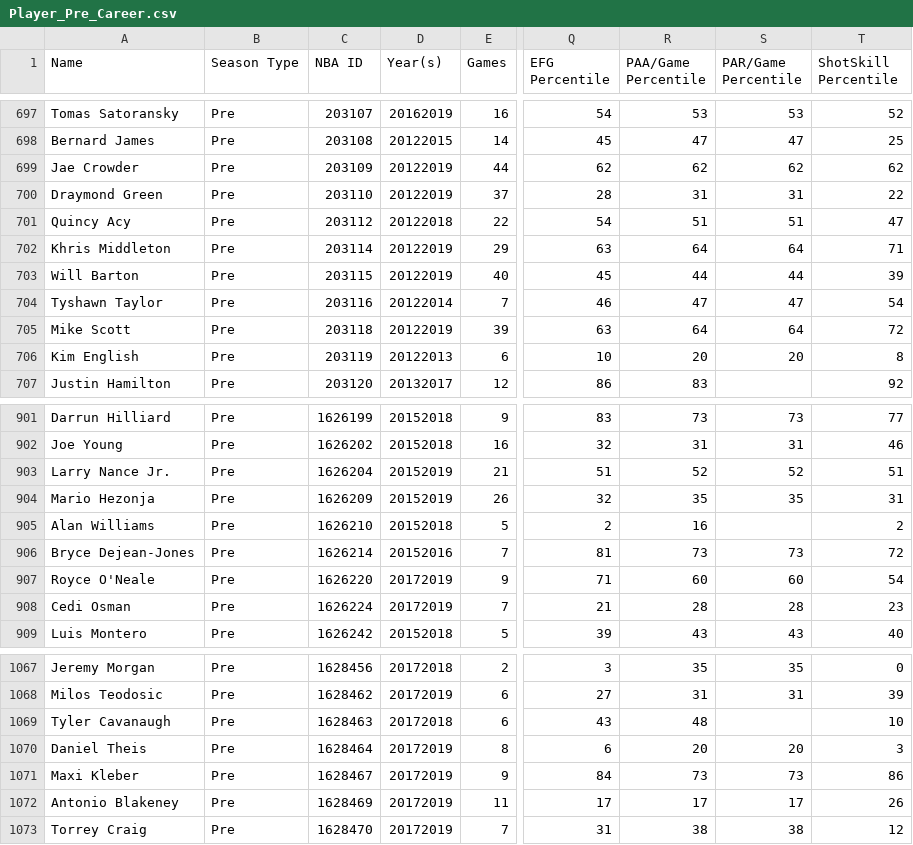
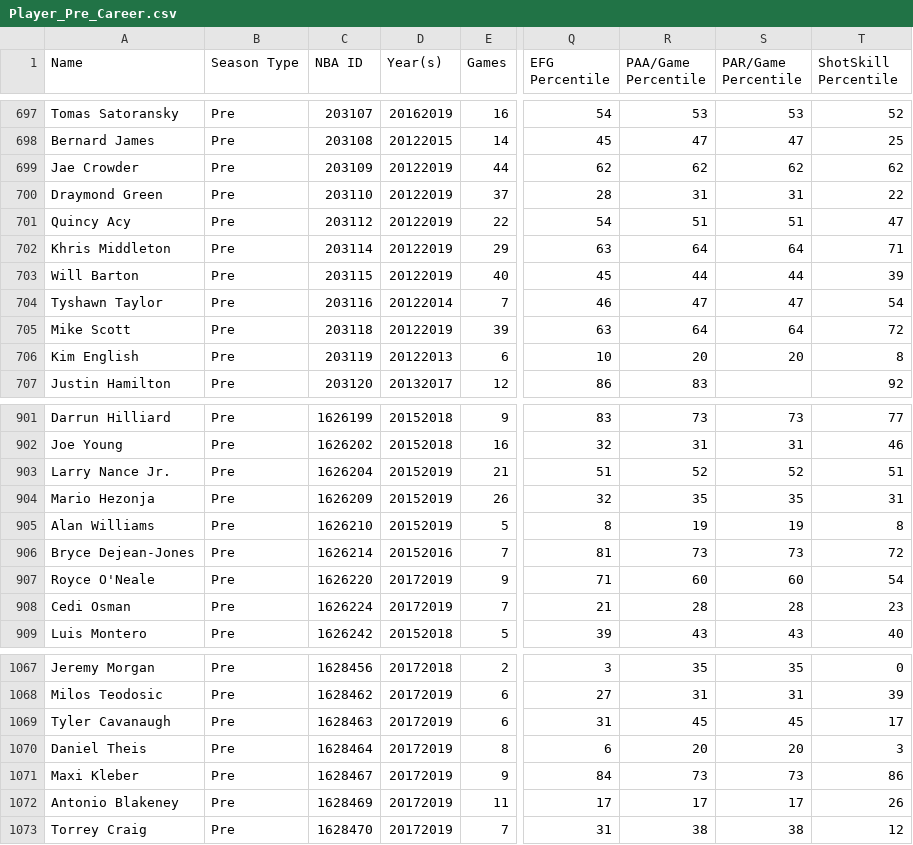
Before and after one commit to Connor-R/nba_shot_charts, a CSV file: csvs/leaderboards/Player_Pre_Career.csv, drawn as a sheet; only a part is shown, gaps mark what is left out; the diff names each change by its address in the sheet, - before the commit and + after, or states it on an @@ line.

```diff
--- a/csvs/leaderboards/Player_Pre_Career.csv
+++ b/csvs/leaderboards/Player_Pre_Career.csv
-D701 (Year(s)): 20122018
+D701 (Year(s)): 20122019
-D905 (Year(s)): 20152018
+D905 (Year(s)): 20152019
-Q905 (EFG Percentile): 2
+Q905 (EFG Percentile): 8
-R905 (PAA/Game Percentile): 16
+R905 (PAA/Game Percentile): 19
-S905 (PAR/Game Percentile): (empty)
+S905 (PAR/Game Percentile): 19
-T905 (ShotSkill Percentile): 2
+T905 (ShotSkill Percentile): 8
-D1069 (Year(s)): 20172018
+D1069 (Year(s)): 20172019
-Q1069 (EFG Percentile): 43
+Q1069 (EFG Percentile): 31
-R1069 (PAA/Game Percentile): 48
+R1069 (PAA/Game Percentile): 45
-S1069 (PAR/Game Percentile): (empty)
+S1069 (PAR/Game Percentile): 45
-T1069 (ShotSkill Percentile): 10
+T1069 (ShotSkill Percentile): 17
```
Also changed, not shown: csvs/leaderboards/Player_Reg.csv, csvs/leaderboards/Player_Reg_Career.csv, 1 other file.
